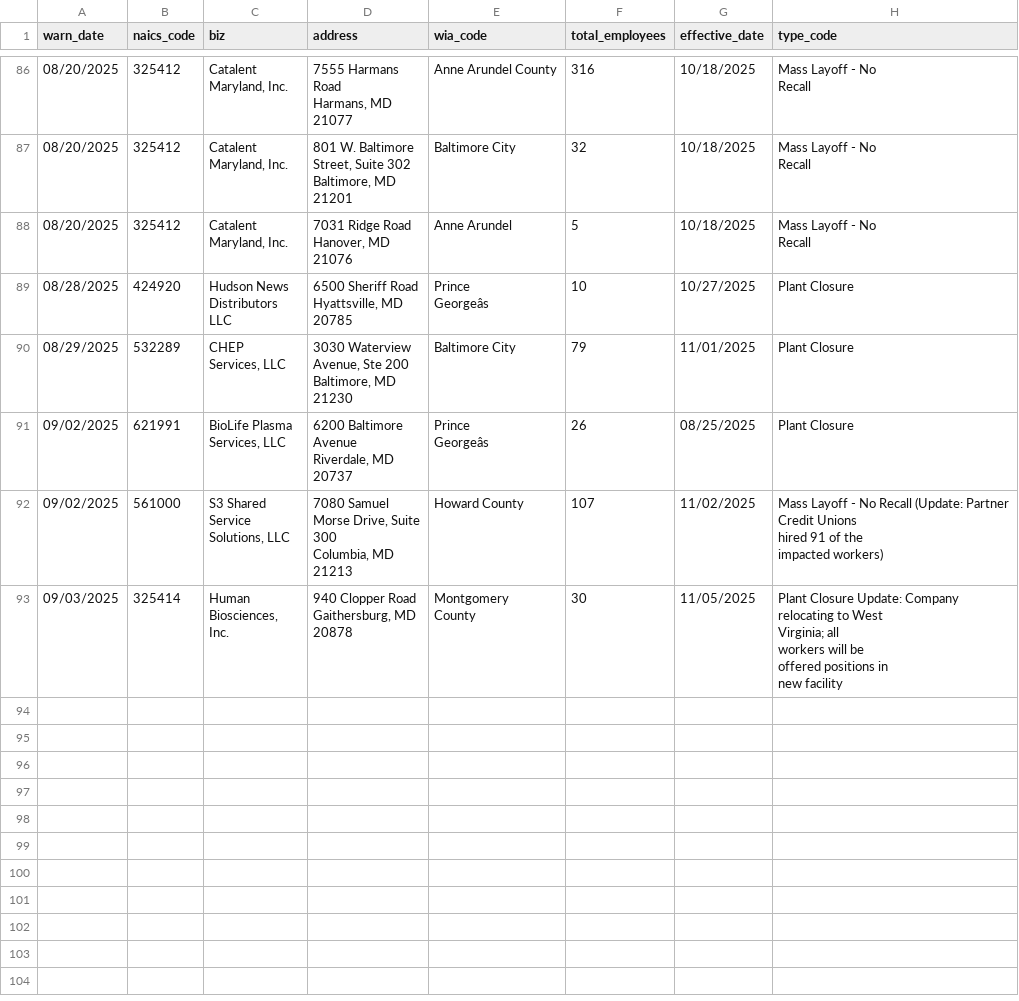
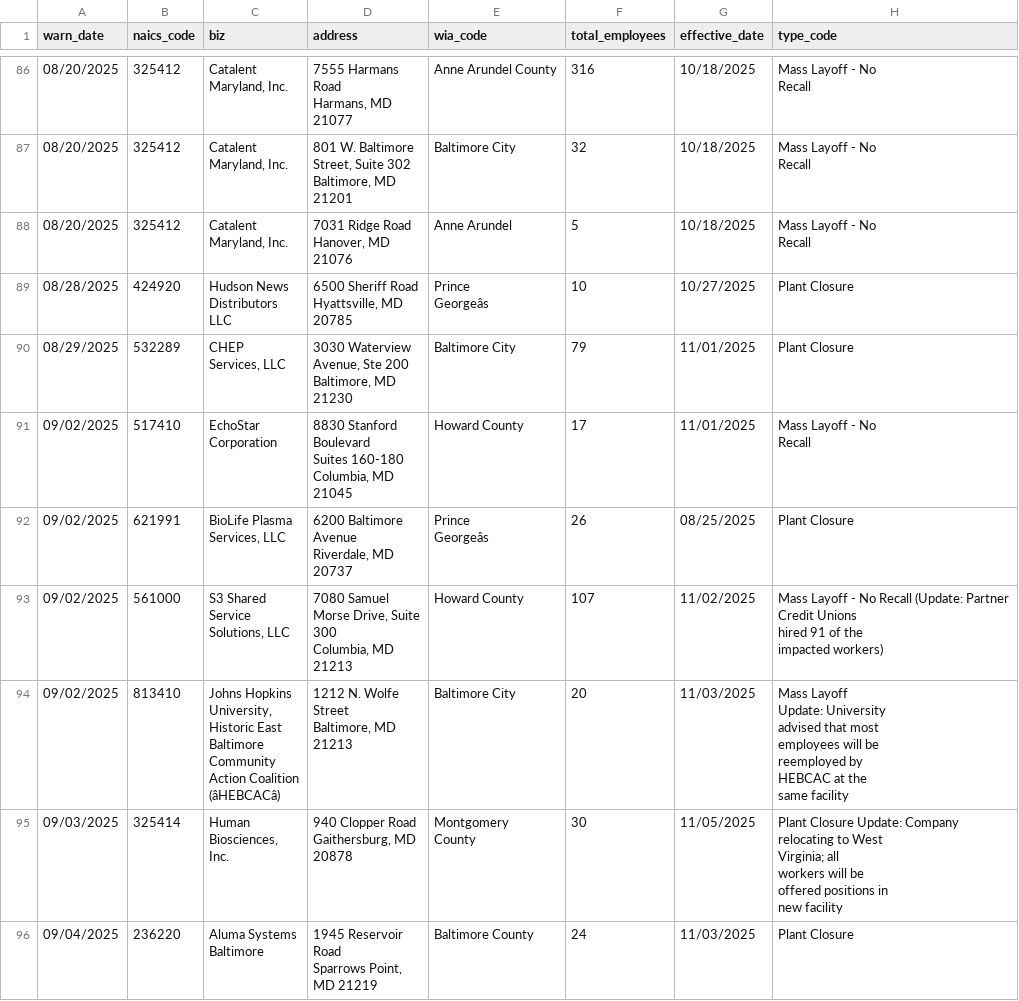
Before and after one commit to colleenodea/first-nicar-github-scraper, a CSV file: warn-data.csv, drawn as a sheet; only a part is shown, gaps mark what is left out; ↵ is a line break in a cell; the diff names each change by its address in the sheet, - before the commit and + after, or states it on an @@ line.

```diff
--- a/warn-data.csv
+++ b/warn-data.csv
+row 91: 09/02/2025 | 517410 | EchoStar ↵ Corporation | 8830 Stanford ↵ Boulevard ↵ Suites 160-180 ↵ Columbia, MD ↵ 21045 | Howard County | 17 | 11/01/2025 | Mass Layoff - No ↵ Recall
+row 94: 09/02/2025 | 813410 | Johns Hopkins ↵ University, ↵ Historic East ↵ Baltimore ↵ Community ↵ Action Coalition ↵ (âHEBCACâ) | 1212 N. Wolfe ↵ Street ↵ Baltimore, MD ↵ 21213 | Baltimore City | 20 | 11/03/2025 | Mass Layoff ↵ Update: University ↵ advised that most ↵ employees will be ↵ reemployed by ↵ HEBCAC at the ↵ same facility
+row 96: 09/04/2025 | 236220 | Aluma Systems ↵ Baltimore | 1945 Reservoir ↵ Road ↵ Sparrows Point, ↵ MD 21219 | Baltimore County | 24 | 11/03/2025 | Plant Closure
```
